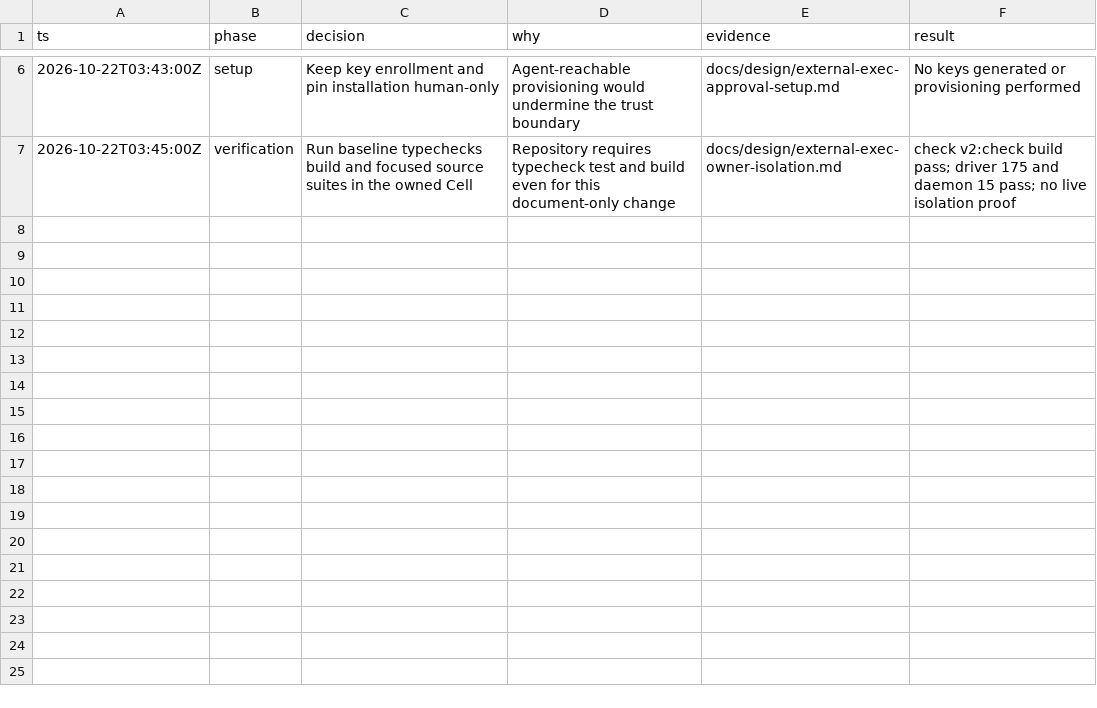
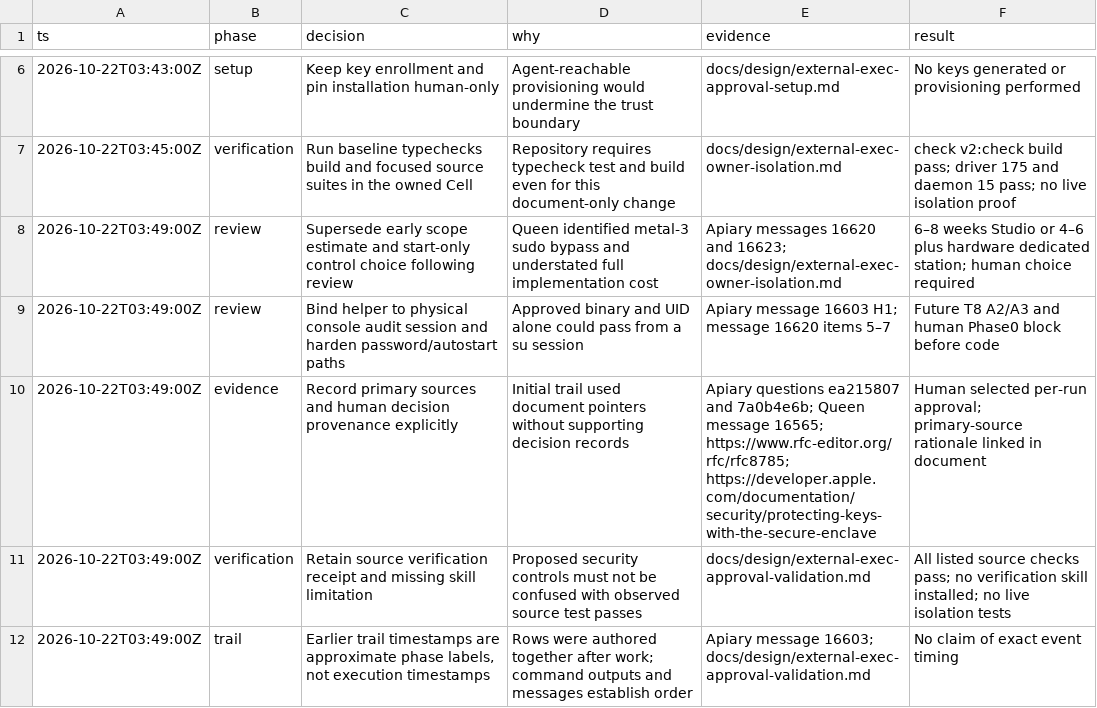
Before and after one commit to honeybeehq/honeybee, a TSV file: docs/design/external-exec-approval-decisions.tsv, drawn as a sheet; only a part is shown, gaps mark what is left out; the diff names each change by its address in the sheet, - before the commit and + after, or states it on an @@ line.

```diff
--- a/docs/design/external-exec-approval-decisions.tsv
+++ b/docs/design/external-exec-approval-decisions.tsv
+row 8: 2026-10-22T03:49:00Z | review | Supersede early scope estimate and start-only control choice following review | Queen identified metal-3 sudo bypass and understated full implementation cost | Apiary messages 16620 and 16623; docs/design/external-exec-owner-isolation.md | 6–8 weeks Studio or 4–6 plus hardware dedicated station; human choice required
+row 9: 2026-10-22T03:49:00Z | review | Bind helper to physical console audit session and harden password/autostart paths | Approved binary and UID alone could pass from a su session | Apiary message 16603 H1; message 16620 items 5–7 | Future T8 A2/A3 and human Phase0 block before code
+row 10: 2026-10-22T03:49:00Z | evidence | Record primary sources and human decision provenance explicitly | Initial trail used document pointers without supporting decision records | Apiary questions ea215807 and 7a0b4e6b; Queen message 16565; https://www.rfc-editor.org/rfc/rfc8785; https://developer.apple.com/documentation/security/protecting-keys-with-the-secure-enclave | Human selected per-run approval; primary-source rationale linked in document
+row 11: 2026-10-22T03:49:00Z | verification | Retain source verification receipt and missing skill limitation | Proposed security controls must not be confused with observed source test passes | docs/design/external-exec-approval-validation.md | All listed source checks pass; no verification skill installed; no live isolation tests
+row 12: 2026-10-22T03:49:00Z | trail | Earlier trail timestamps are approximate phase labels, not execution timestamps | Rows were authored together after work; command outputs and messages establish order | Apiary message 16603; docs/design/external-exec-approval-validation.md | No claim of exact event timing
```
Also changed, not shown: 4 other files.
